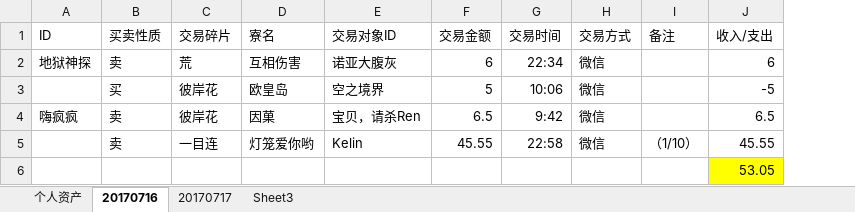
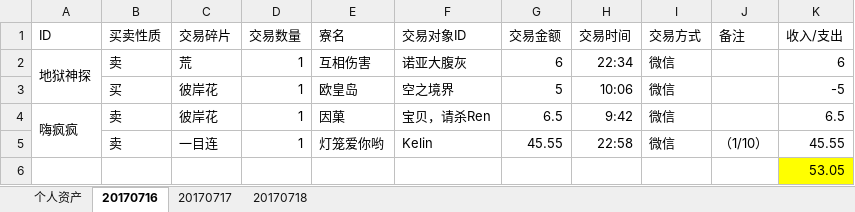
Before and after one commit to ZheS/yys_trade, an Excel workbook: 阴阳师交易记录.xlsx, sheet 20170716, drawn as a sheet; values as stored, in another font and other column widths than the file's, no borders; the diff names each change by its address in the sheet, - before the commit and + after, or states it on an @@ line.

```diff
--- a/阴阳师交易记录.xlsx (sheet 20170716)
+++ b/阴阳师交易记录.xlsx (sheet 20170716)
-sheet tab: Sheet3
+sheet tab: 20170718
+column D (交易数量), rows 2-5: all 1
+A2:A3 merged
+A4:A5 merged
```
Also changed, not shown: sheet 20170717, sheet 个人资产, formulas that keep their value.
